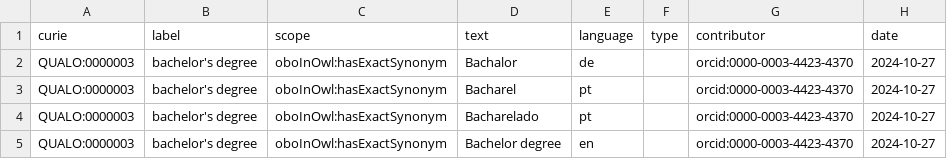
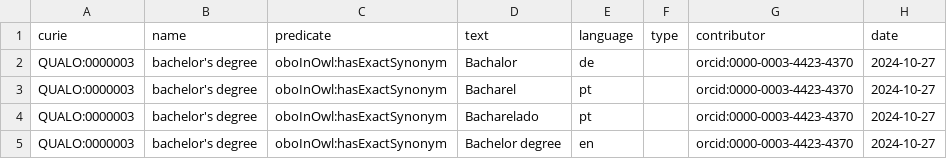
Before and after one commit to cthoyt/qualo, a TSV file: src/qualo/data/synonyms.tsv, drawn as a sheet; only a part is shown.

Commit message:
Update synonyms.tsv

```diff
--- a/src/qualo/data/synonyms.tsv
+++ b/src/qualo/data/synonyms.tsv
@@ -1,2 +1,2 @@
-curie	label	scope	text	language	type	contributor	date
+curie	name	predicate	text	language	type	contributor	date
 QUALO:0000003	bachelor's degree	oboInOwl:hasExactSynonym	Bachalor	de		orcid:0000-0003-4423-4370	2024-10-27
```
